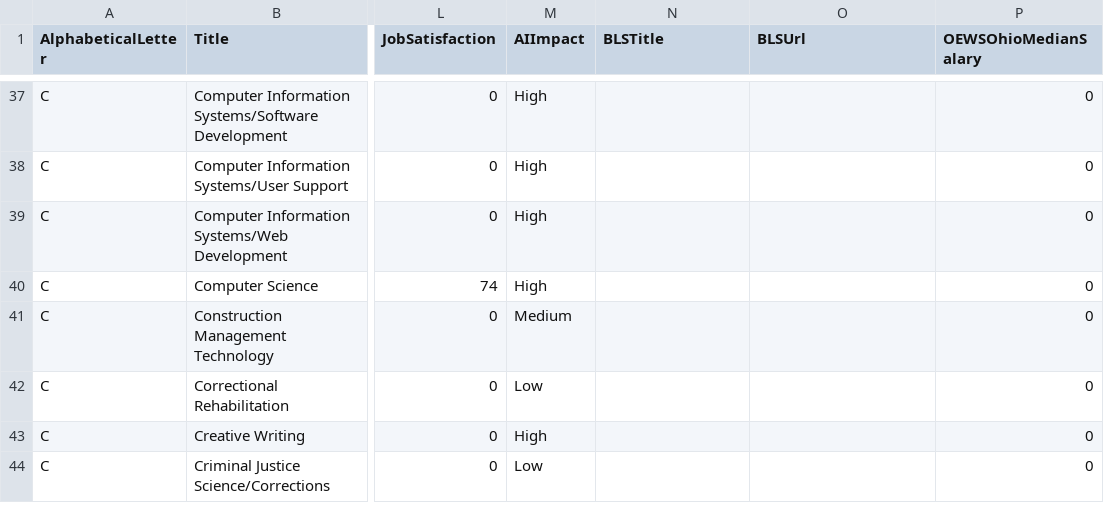
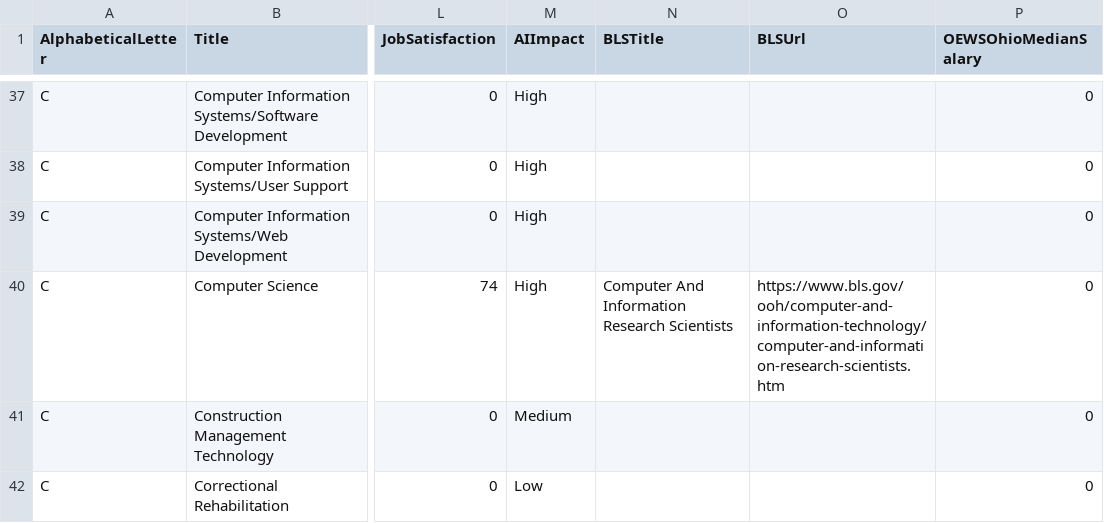
Before and after one commit to ActuallyFro/SPE, a CSV file: data/SinclairPrograms_Main.csv, drawn as a sheet; only a part is shown, gaps mark what is left out; the shorter side is filled out with more unchanged rows; the diff covers the shown part only; the diff names each change by its address in the sheet, - before the commit and + after, or states it on an @@ line.

```diff
--- a/data/SinclairPrograms_Main.csv
+++ b/data/SinclairPrograms_Main.csv
-N40 (BLSTitle): (empty)
+N40 (BLSTitle): Computer And Information Research Scientists
-O40 (BLSUrl): (empty)
+O40 (BLSUrl): https://www.bls.gov/ooh/computer-and-information-technology/computer-and-information-research-scientists.htm
```
Also changed, not shown: 26 edited cells elsewhere in this file, 2 other files.
